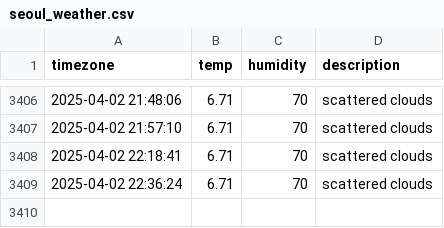
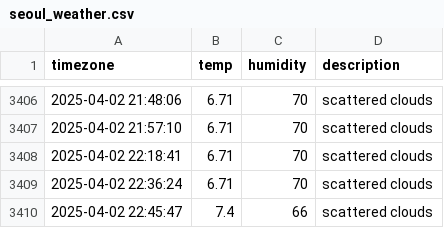
Before and after one commit to YooJinmo/seoul_weather, a CSV file: seoul_weather.csv, drawn as a sheet; only a part is shown, gaps mark what is left out; the diff names each change by its address in the sheet, - before the commit and + after, or states it on an @@ line.

```diff
--- a/seoul_weather.csv
+++ b/seoul_weather.csv
+row 3410: 2025-04-02 22:45:47 | 7.4 | 66 | scattered clouds
```
